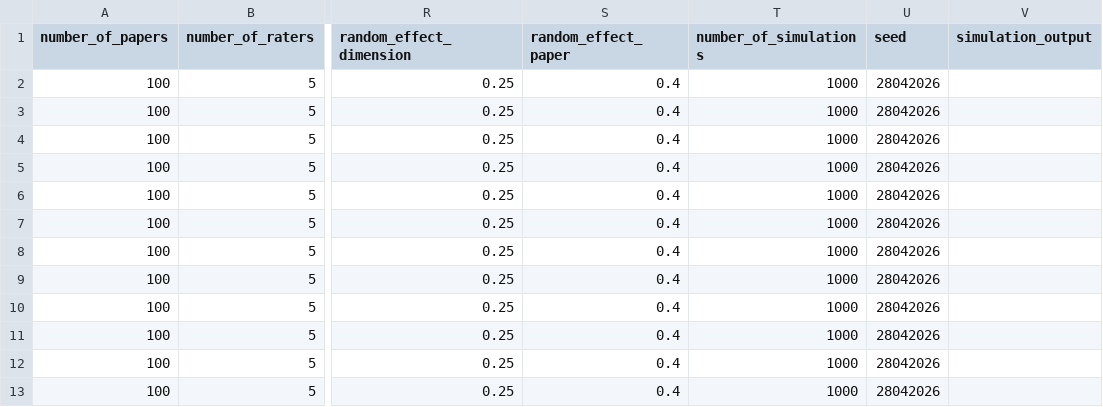
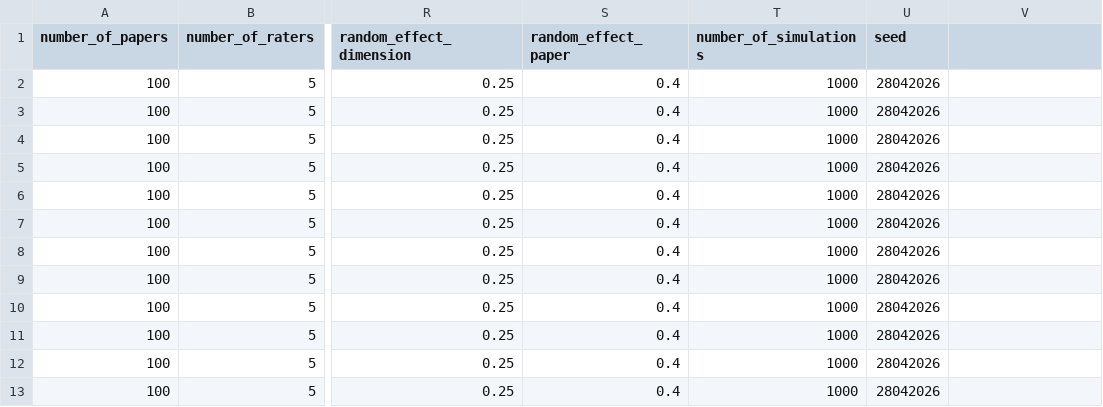
Before and after one commit to beth099/RegCheck-Validation-Study, a CSV file: Simulation_planning/results/round3_results.csv, drawn as a sheet; only a part is shown, gaps mark what is left out; the diff names each change by its address in the sheet, - before the commit and + after, or states it on an @@ line.

Commit message:
add round 3 data

```diff
--- a/Simulation_planning/results/round3_results.csv
+++ b/Simulation_planning/results/round3_results.csv
-V1: simulation_output
+V1: (empty)
```
Also changed, not shown: 5 other files.
